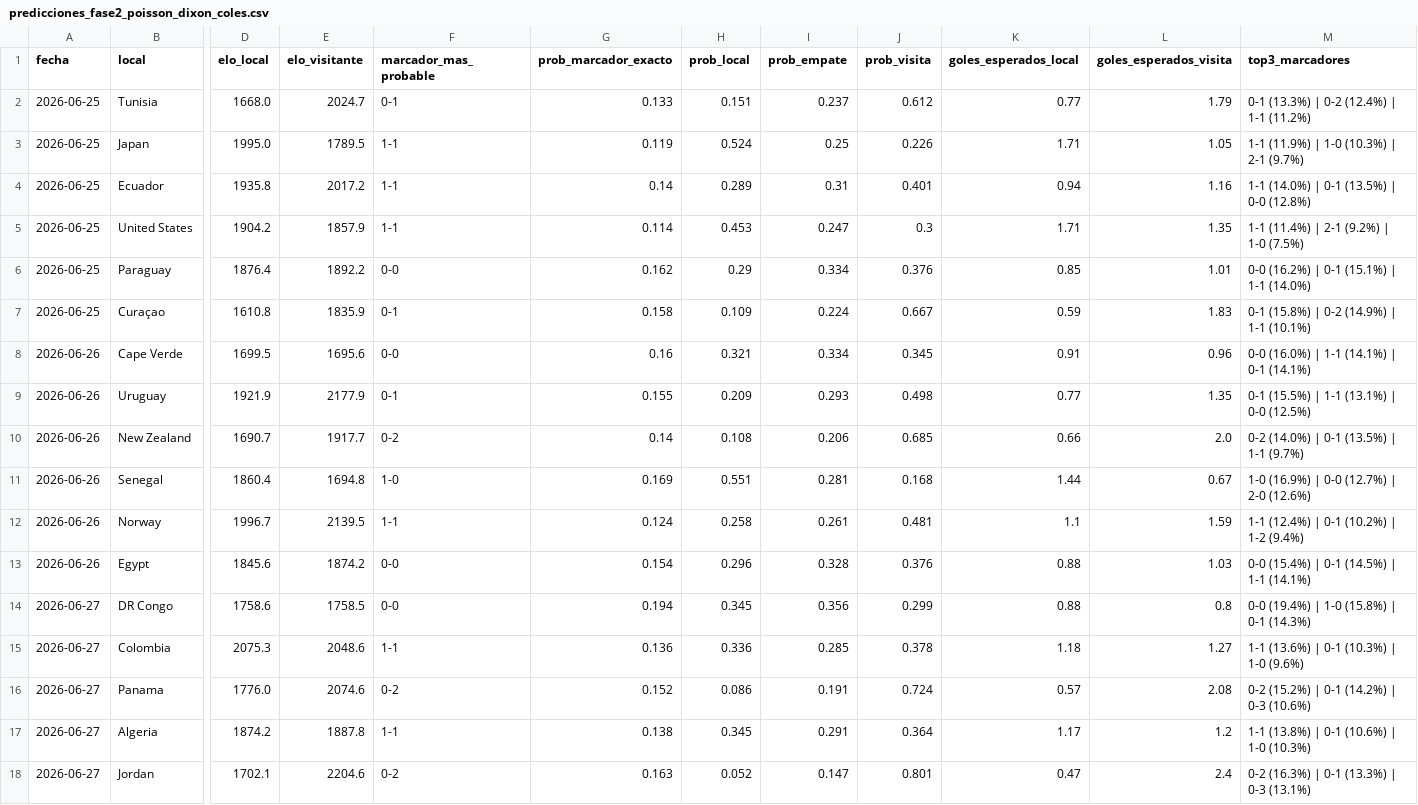
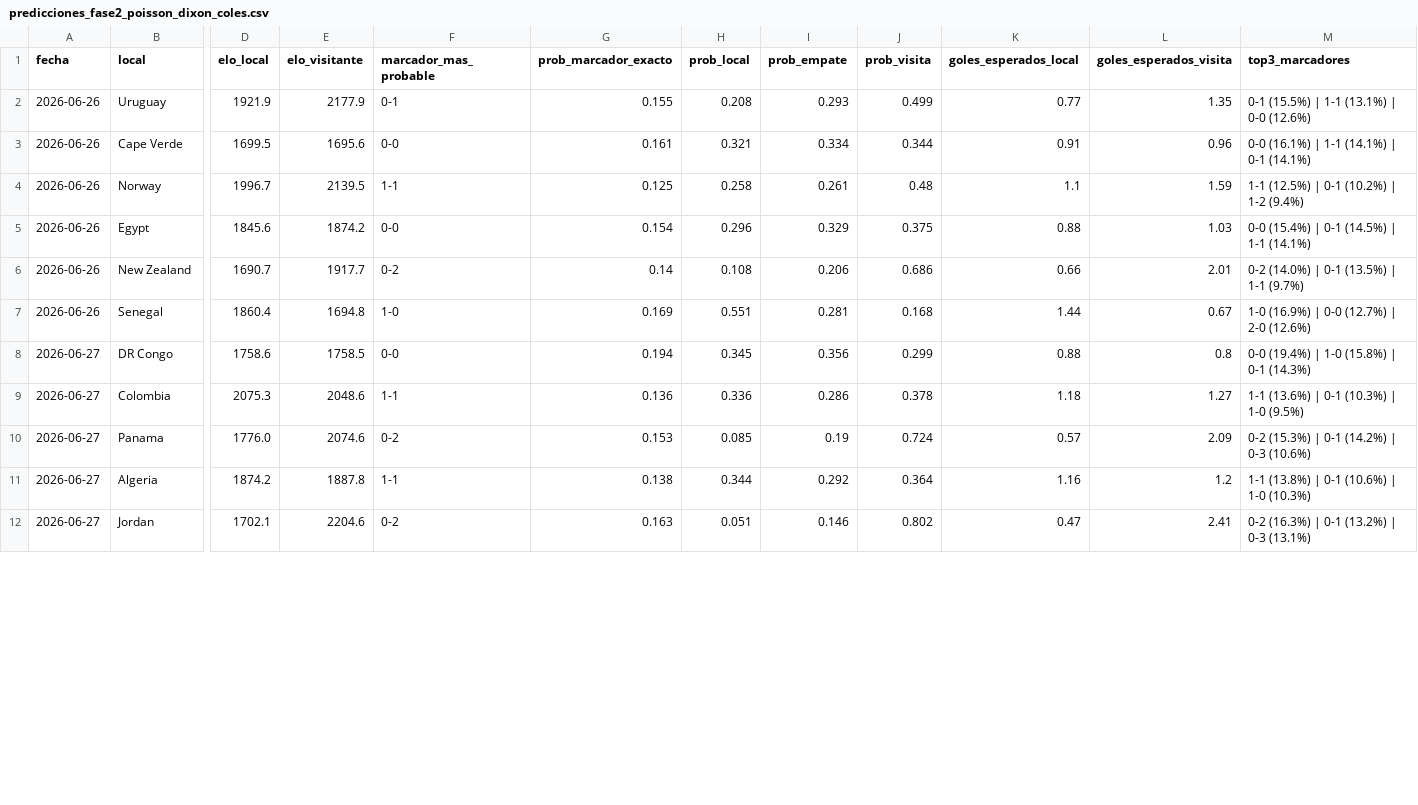
Before and after one commit to Josuegarciaseb/predictWC, a CSV file: outputs/predicciones_fase2_poisson_dixon_coles.csv, drawn as a sheet; only a part is shown, gaps mark what is left out; removed rows and columns are numbered as before the commit, all else as after; rows hold the shown columns only; the diff covers the shown part only; the diff names each change by its address in the sheet, - before the commit and + after, or states it on an @@ line.

```diff
--- a/outputs/predicciones_fase2_poisson_dixon_coles.csv
+++ b/outputs/predicciones_fase2_poisson_dixon_coles.csv
-row 2: 2026-06-25 | Tunisia | 1668.0 | 2024.7 | 0-1 | 0.133 | 0.151 | 0.237 | 0.612 | 0.77 | 1.79 | 0-1 (13.3%) | 0-2 (12.4%) | 1-1 (11.2%)
-row 3: 2026-06-25 | Japan | 1995.0 | 1789.5 | 1-1 | 0.119 | 0.524 | 0.25 | 0.226 | 1.71 | 1.05 | 1-1 (11.9%) | 1-0 (10.3%) | 2-1 (9.7%)
-row 4: 2026-06-25 | Ecuador | 1935.8 | 2017.2 | 1-1 | 0.14 | 0.289 | 0.31 | 0.401 | 0.94 | 1.16 | 1-1 (14.0%) | 0-1 (13.5%) | 0-0 (12.8%)
-row 5: 2026-06-25 | United States | 1904.2 | 1857.9 | 1-1 | 0.114 | 0.453 | 0.247 | 0.3 | 1.71 | 1.35 | 1-1 (11.4%) | 2-1 (9.2%) | 1-0 (7.5%)
-row 6: 2026-06-25 | Paraguay | 1876.4 | 1892.2 | 0-0 | 0.162 | 0.29 | 0.334 | 0.376 | 0.85 | 1.01 | 0-0 (16.2%) | 0-1 (15.1%) | 1-1 (14.0%)
-row 7: 2026-06-25 | Curaçao | 1610.8 | 1835.9 | 0-1 | 0.158 | 0.109 | 0.224 | 0.667 | 0.59 | 1.83 | 0-1 (15.8%) | 0-2 (14.9%) | 1-1 (10.1%)
-row 8: 2026-06-26 | Cape Verde | 1699.5 | 1695.6 | 0-0 | 0.16 | 0.321 | 0.334 | 0.345 | 0.91 | 0.96 | 0-0 (16.0%) | 1-1 (14.1%) | 0-1 (14.1%)
-H2 (prob_local): 0.209
+H2 (prob_local): 0.208
-J2 (prob_visita): 0.498
+J2 (prob_visita): 0.499
-M2 (top3_marcadores): 0-1 (15.5%) | 1-1 (13.1%) | 0-0 (12.5%)
+M2 (top3_marcadores): 0-1 (15.5%) | 1-1 (13.1%) | 0-0 (12.6%)
+row 3: 2026-06-26 | Cape Verde | 1699.5 | 1695.6 | 0-0 | 0.161 | 0.321 | 0.334 | 0.344 | 0.91 | 0.96 | 0-0 (16.1%) | 1-1 (14.1%) | 0-1 (14.1%)
+row 4: 2026-06-26 | Norway | 1996.7 | 2139.5 | 1-1 | 0.125 | 0.258 | 0.261 | 0.48 | 1.1 | 1.59 | 1-1 (12.5%) | 0-1 (10.2%) | 1-2 (9.4%)
+row 5: 2026-06-26 | Egypt | 1845.6 | 1874.2 | 0-0 | 0.154 | 0.296 | 0.329 | 0.375 | 0.88 | 1.03 | 0-0 (15.4%) | 0-1 (14.5%) | 1-1 (14.1%)
-J6 (prob_visita): 0.685
+J6 (prob_visita): 0.686
-L6 (goles_esperados_visita): 2.0
+L6 (goles_esperados_visita): 2.01
-row 12: 2026-06-26 | Norway | 1996.7 | 2139.5 | 1-1 | 0.124 | 0.258 | 0.261 | 0.481 | 1.1 | 1.59 | 1-1 (12.4%) | 0-1 (10.2%) | 1-2 (9.4%)
-row 13: 2026-06-26 | Egypt | 1845.6 | 1874.2 | 0-0 | 0.154 | 0.296 | 0.328 | 0.376 | 0.88 | 1.03 | 0-0 (15.4%) | 0-1 (14.5%) | 1-1 (14.1%)
-I9 (prob_empate): 0.285
+I9 (prob_empate): 0.286
-M9 (top3_marcadores): 1-1 (13.6%) | 0-1 (10.3%) | 1-0 (9.6%)
+M9 (top3_marcadores): 1-1 (13.6%) | 0-1 (10.3%) | 1-0 (9.5%)
-G10 (prob_marcador_exacto): 0.152
+G10 (prob_marcador_exacto): 0.153
-H10 (prob_local): 0.086
+H10 (prob_local): 0.085
-I10 (prob_empate): 0.191
+I10 (prob_empate): 0.19
-L10 (goles_esperados_visita): 2.08
+L10 (goles_esperados_visita): 2.09
-M10 (top3_marcadores): 0-2 (15.2%) | 0-1 (14.2%) | 0-3 (10.6%)
+M10 (top3_marcadores): 0-2 (15.3%) | 0-1 (14.2%) | 0-3 (10.6%)
-H11 (prob_local): 0.345
+H11 (prob_local): 0.344
-I11 (prob_empate): 0.291
+I11 (prob_empate): 0.292
-K11 (goles_esperados_local): 1.17
+K11 (goles_esperados_local): 1.16
-H12 (prob_local): 0.052
+H12 (prob_local): 0.051
-I12 (prob_empate): 0.147
+I12 (prob_empate): 0.146
-J12 (prob_visita): 0.801
+J12 (prob_visita): 0.802
-L12 (goles_esperados_visita): 2.4
+L12 (goles_esperados_visita): 2.41
-M12 (top3_marcadores): 0-2 (16.3%) | 0-1 (13.3%) | 0-3 (13.1%)
+M12 (top3_marcadores): 0-2 (16.3%) | 0-1 (13.2%) | 0-3 (13.1%)
```
Also changed, not shown: 3 edited cells elsewhere in this file, data/processed/partidos_a_predecir.csv, outputs/predicciones_fase1_mundial2026.csv, 24 other files.
